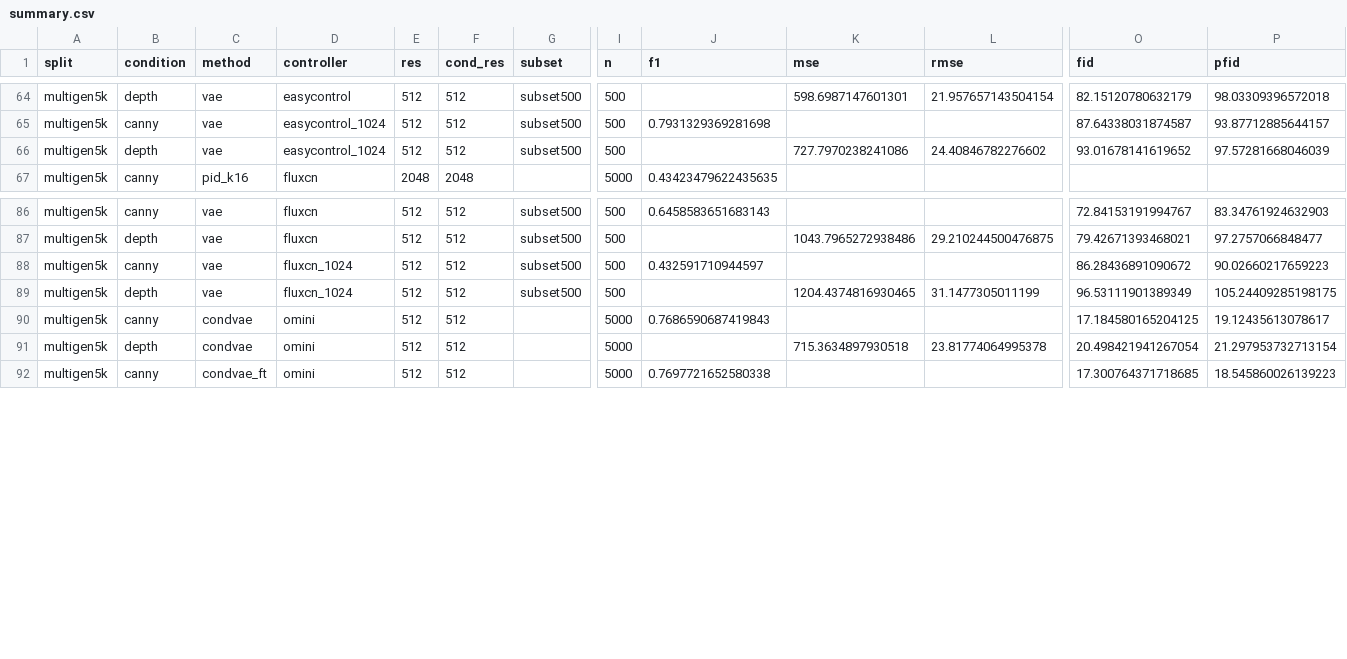
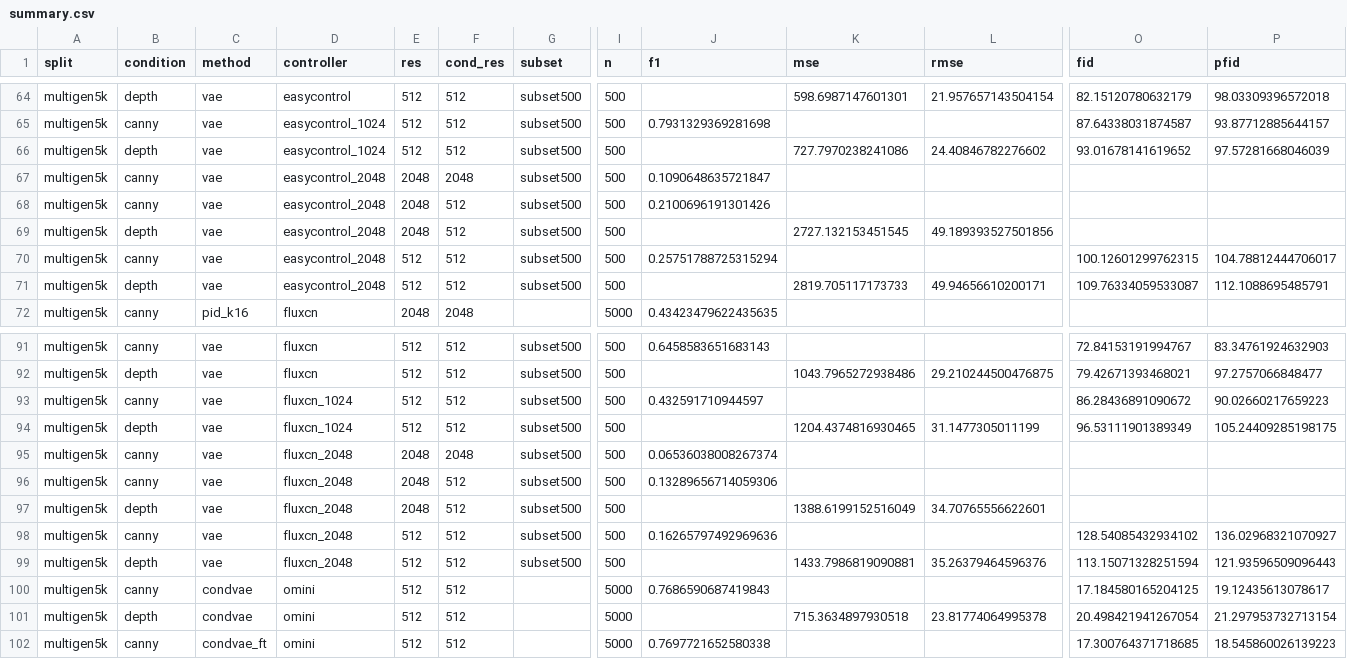
Before and after one commit to wookiegen/cgd-dev200, a CSV file: results/bench/summary.csv, drawn as a sheet; only a part is shown, gaps mark what is left out; rows hold the shown columns only; the diff names each change by its address in the sheet, - before the commit and + after, or states it on an @@ line.

```diff
--- a/results/bench/summary.csv
+++ b/results/bench/summary.csv
+row 67: multigen5k | canny | vae | easycontrol_2048 | 2048 | 2048 | subset500 | 500 | 0.1090648635721847
+row 68: multigen5k | canny | vae | easycontrol_2048 | 2048 | 512 | subset500 | 500 | 0.2100696191301426
+row 69: multigen5k | depth | vae | easycontrol_2048 | 2048 | 512 | subset500 | 500 |  | 2727.132153451545 | 49.189393527501856
+row 70: multigen5k | canny | vae | easycontrol_2048 | 512 | 512 | subset500 | 500 | 0.25751788725315294 |  |  | 100.12601299762315 | 104.78812444706017
+row 71: multigen5k | depth | vae | easycontrol_2048 | 512 | 512 | subset500 | 500 |  | 2819.705117173733 | 49.94656610200171 | 109.76334059533087 | 112.1088695485791
+row 95: multigen5k | canny | vae | fluxcn_2048 | 2048 | 2048 | subset500 | 500 | 0.06536038008267374
+row 96: multigen5k | canny | vae | fluxcn_2048 | 2048 | 512 | subset500 | 500 | 0.13289656714059306
+row 97: multigen5k | depth | vae | fluxcn_2048 | 2048 | 512 | subset500 | 500 |  | 1388.6199152516049 | 34.70765556622601
+row 98: multigen5k | canny | vae | fluxcn_2048 | 512 | 512 | subset500 | 500 | 0.16265797492969636 |  |  | 128.54085432934102 | 136.02968321070927
+row 99: multigen5k | depth | vae | fluxcn_2048 | 512 | 512 | subset500 | 500 |  | 1433.7986819090881 | 35.26379464596376 | 113.15071328251594 | 121.93596509096443
```
Also changed, not shown: 23 other files.
